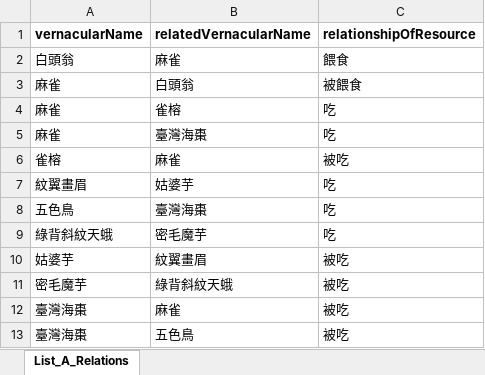
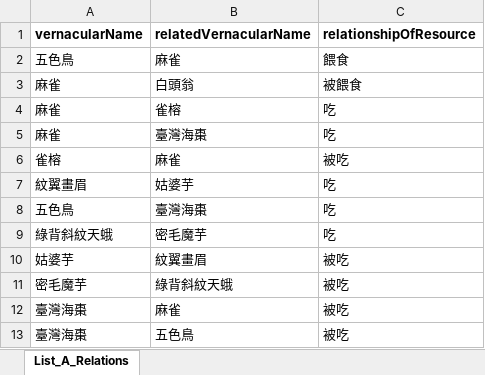
Before and after one commit to yuukumo/specimen-lookup-test, an Excel workbook: List_A_Relations.xlsx, sheet List_A_Relations, drawn as a sheet; values as stored, in another font and other column widths than the file's, no borders; the diff names each change by its address in the sheet, - before the commit and + after, or states it on an @@ line.

Commit message:
test

```diff
--- a/List_A_Relations.xlsx (sheet List_A_Relations)
+++ b/List_A_Relations.xlsx (sheet List_A_Relations)
-A2 (vernacularName): 白頭翁
+A2 (vernacularName): 五色鳥
```
